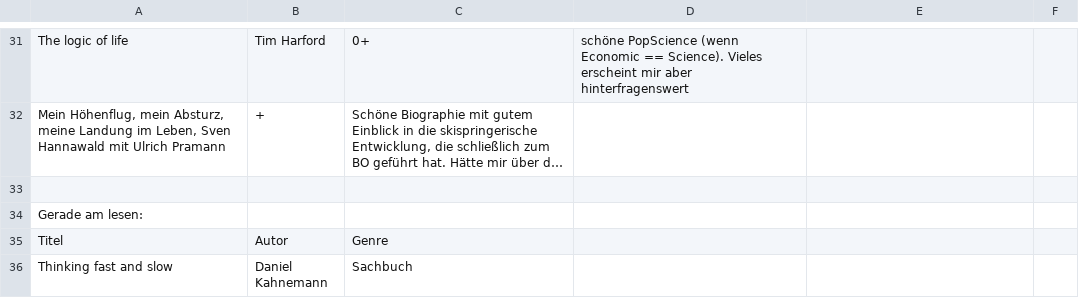
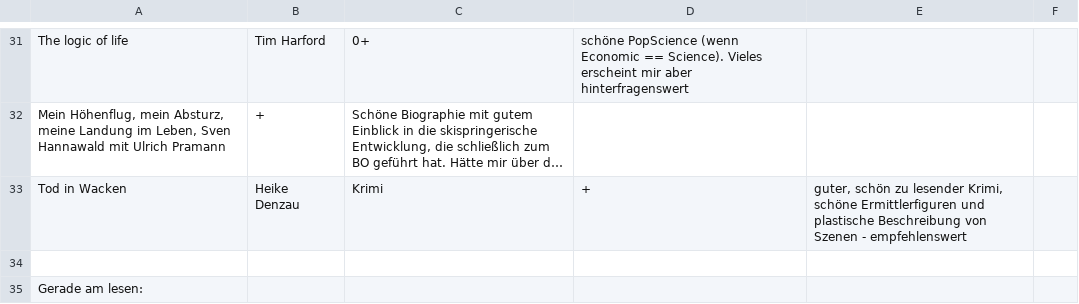
Before and after one commit to sdoering/leseliste2013, a CSV file: leseliste.csv, drawn as a sheet; only a part is shown, gaps mark what is left out; the shorter side is filled out with more unchanged rows; long unchanged cells end in …; the diff names each change by its address in the sheet, - before the commit and + after, or states it on an @@ line.

Commit message:
Update leseliste.csv

```diff
--- a/leseliste.csv
+++ b/leseliste.csv
+row 33: Tod in Wacken | Heike Denzau | Krimi | + | guter, schön zu lesender Krimi, schöne Ermittlerfiguren und plastische Beschreibung von Szenen - empfehlenswert
```
